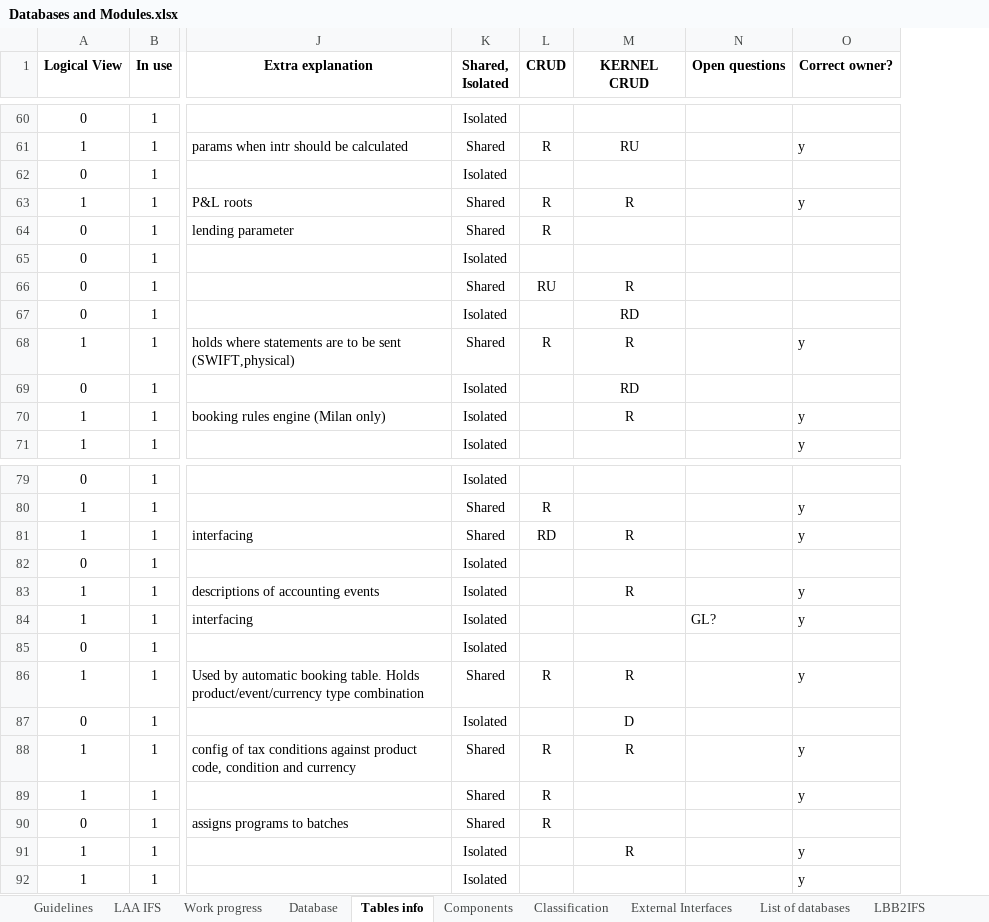
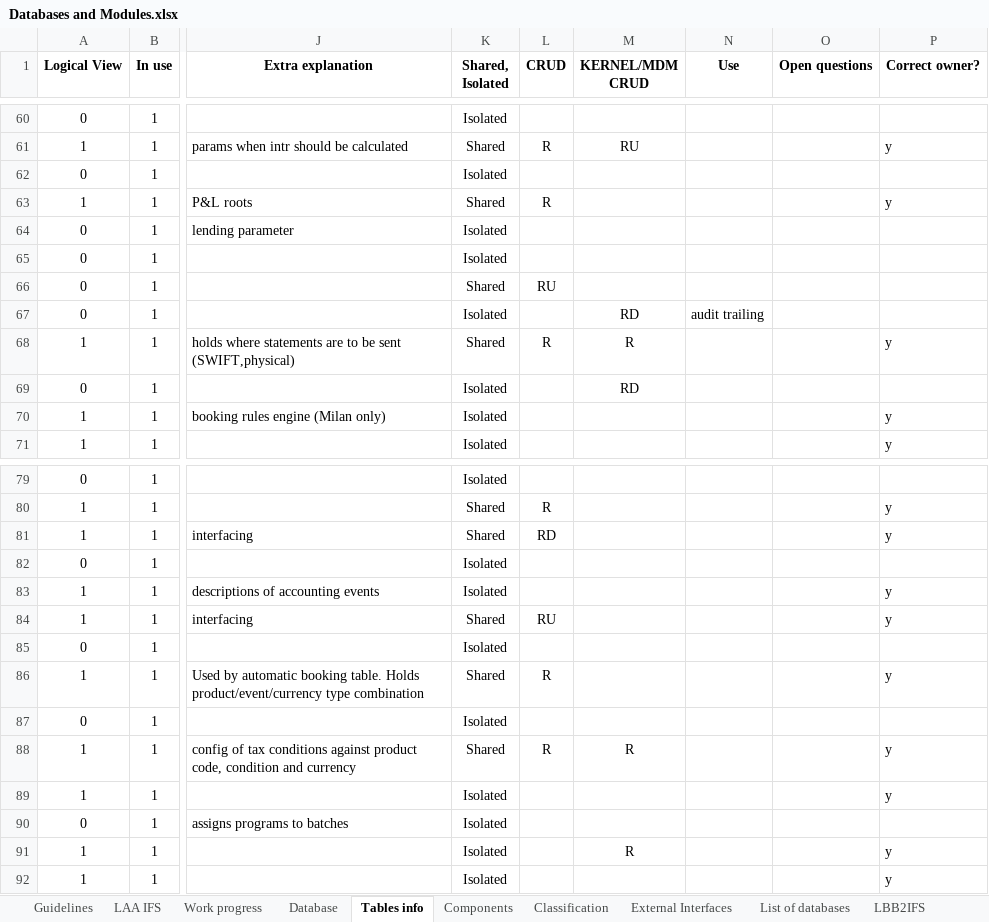
Before and after one commit to TomDeweerdt/BaselinedDocs, an Excel workbook: ifsarchi/Databases and Modules.xlsx, sheet Tables info, drawn as a sheet; only a part is shown, gaps mark what is left out; values as stored, in another font and other column widths than the file's, no borders; conditional formats not drawn; addresses are those after the commit; the diff covers the shown part only; the diff names each change by its address in the sheet, - before the commit and + after, or states it on an @@ line.

```diff
--- a/ifsarchi/Databases and Modules.xlsx (sheet Tables info)
+++ b/ifsarchi/Databases and Modules.xlsx (sheet Tables info)
+column N (Use), row 67: audit trailing
-M1: KERNEL CRUD
+M1: KERNEL/MDM CRUD
-M63 (KERNEL/MDM CRUD): R
+M63 (KERNEL/MDM CRUD): (empty)
-K64 (Shared, Isolated): Shared
+K64 (Shared, Isolated): Isolated
-L64 (CRUD): R
+L64 (CRUD): (empty)
-M66 (KERNEL/MDM CRUD): R
+M66 (KERNEL/MDM CRUD): (empty)
-M70 (KERNEL/MDM CRUD): R
+M70 (KERNEL/MDM CRUD): (empty)
-M81 (KERNEL/MDM CRUD): R
+M81 (KERNEL/MDM CRUD): (empty)
-M83 (KERNEL/MDM CRUD): R
+M83 (KERNEL/MDM CRUD): (empty)
-K84 (Shared, Isolated): Isolated
+K84 (Shared, Isolated): Shared
-L84 (CRUD): (empty)
+L84 (CRUD): RU
-O84 (Open questions): GL?
+O84 (Open questions): (empty)
-M86 (KERNEL/MDM CRUD): R
+M86 (KERNEL/MDM CRUD): (empty)
-M87 (KERNEL/MDM CRUD): D
+M87 (KERNEL/MDM CRUD): (empty)
-K89:K90 (Shared, Isolated): Shared
+K89:K90 (Shared, Isolated): Isolated
-L89:L90 (CRUD): R
+L89:L90 (CRUD): (empty)
```
Also changed, not shown: 24 edited cells elsewhere in this sheet, formulas that keep their value, charts or pictures, 1 other file.
